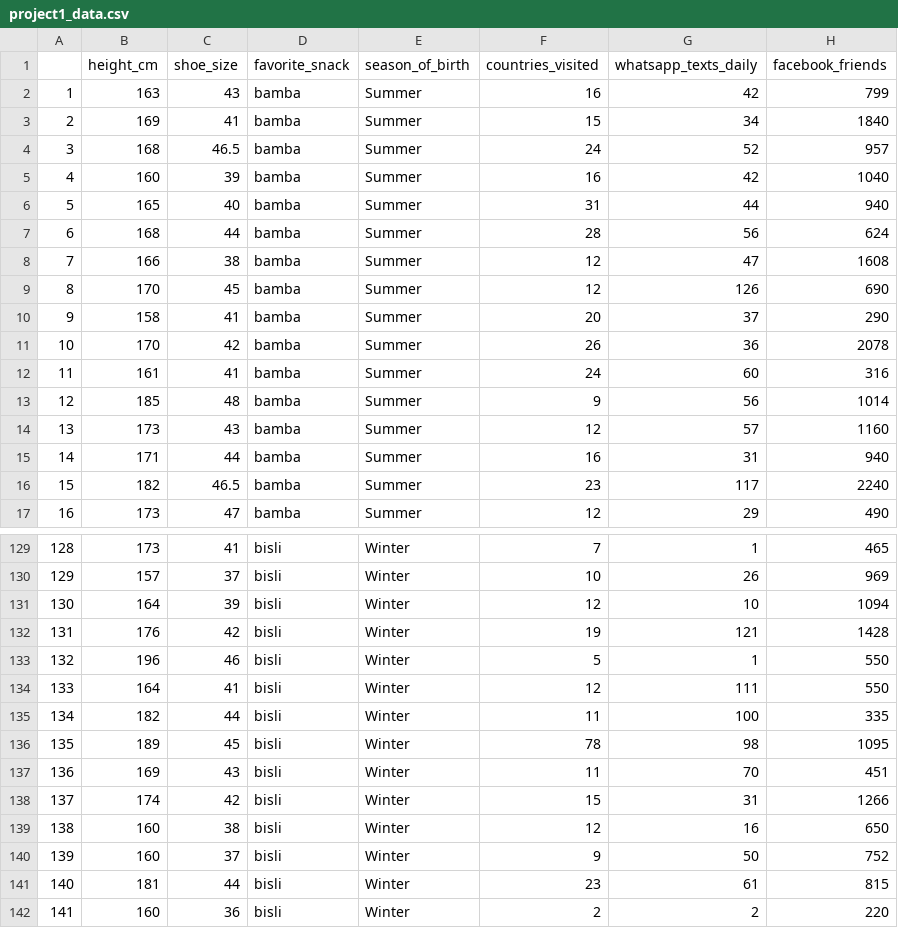
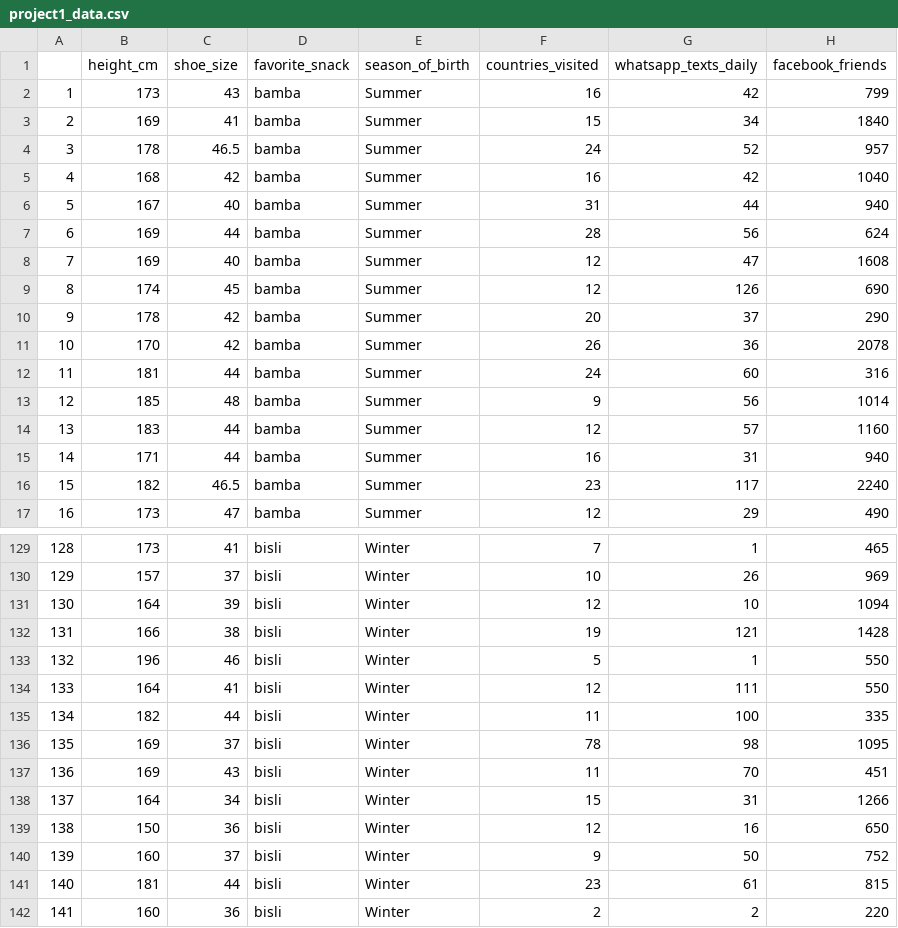
Before and after one commit to CogGal/CogGal, a CSV file: project1_data.csv, drawn as a sheet; only a part is shown, gaps mark what is left out; the diff covers the shown part only; the diff names each change by its address in the sheet, - before the commit and + after, or states it on an @@ line.

Commit message:
Update project1_data.csv

```diff
--- a/project1_data.csv
+++ b/project1_data.csv
-B2 (height_cm): 163
+B2 (height_cm): 173
-B4 (height_cm): 168
+B4 (height_cm): 178
-B5 (height_cm): 160
+B5 (height_cm): 168
-C5 (shoe_size): 39
+C5 (shoe_size): 42
-B6 (height_cm): 165
+B6 (height_cm): 167
-B7 (height_cm): 168
+B7 (height_cm): 169
-B8 (height_cm): 166
+B8 (height_cm): 169
-C8 (shoe_size): 38
+C8 (shoe_size): 40
-B9 (height_cm): 170
+B9 (height_cm): 174
-B10 (height_cm): 158
+B10 (height_cm): 178
-C10 (shoe_size): 41
+C10 (shoe_size): 42
-B12 (height_cm): 161
+B12 (height_cm): 181
-C12 (shoe_size): 41
+C12 (shoe_size): 44
-B14 (height_cm): 173
+B14 (height_cm): 183
-C14 (shoe_size): 43
+C14 (shoe_size): 44
-B132 (height_cm): 176
+B132 (height_cm): 166
-C132 (shoe_size): 42
+C132 (shoe_size): 38
-B136 (height_cm): 189
+B136 (height_cm): 169
-C136 (shoe_size): 45
+C136 (shoe_size): 37
-B138 (height_cm): 174
+B138 (height_cm): 164
-C138 (shoe_size): 42
+C138 (shoe_size): 34
-B139 (height_cm): 160
+B139 (height_cm): 150
-C139 (shoe_size): 38
+C139 (shoe_size): 36
```
Also changed, not shown: 10 edited cells elsewhere in this file.
